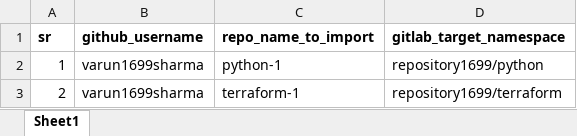
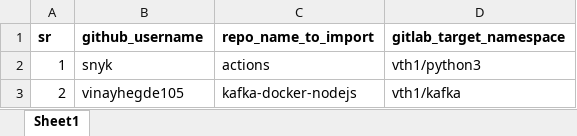
Before and after one commit to vinayhegde105/SCM-Migration-DEMO, an Excel workbook: github-to-gitlab.xlsx, sheet Sheet1, drawn as a sheet; values as stored, in another font and other column widths than the file's, no borders; the diff names each change by its address in the sheet, - before the commit and + after, or states it on an @@ line.

Commit message:
testing

```diff
--- a/github-to-gitlab.xlsx (sheet Sheet1)
+++ b/github-to-gitlab.xlsx (sheet Sheet1)
-B2 (github_username): varun1699sharma
+B2 (github_username): snyk
-C2 (repo_name_to_import): python-1
+C2 (repo_name_to_import): actions
-D2 (gitlab_target_namespace): repository1699/python
+D2 (gitlab_target_namespace): vth1/python3
-B3 (github_username): varun1699sharma
+B3 (github_username): vinayhegde105
-C3 (repo_name_to_import): terraform-1
+C3 (repo_name_to_import): kafka-docker-nodejs
-D3 (gitlab_target_namespace): repository1699/terraform
+D3 (gitlab_target_namespace): vth1/kafka
```
